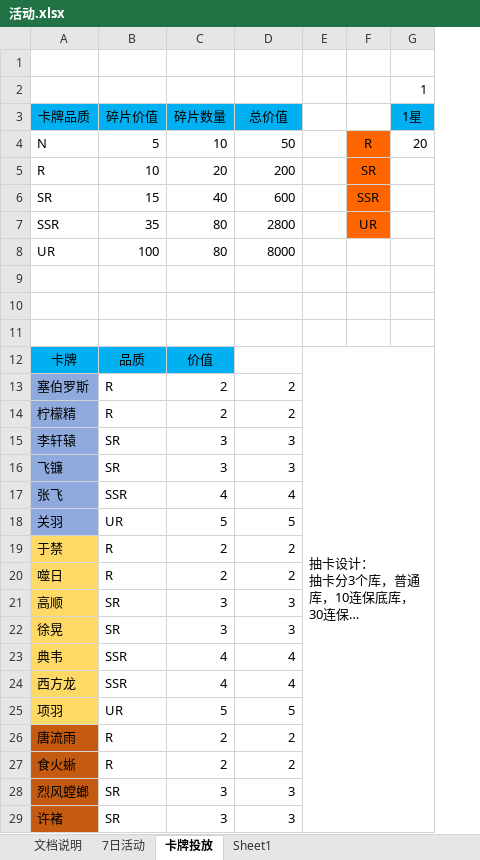
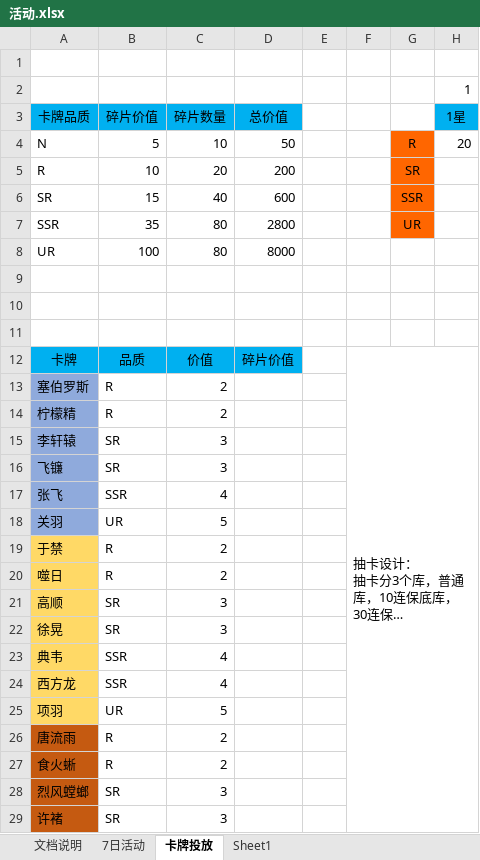
Before and after one commit to hataksumo/DesignerDoc, an Excel workbook: 策划案/镇魂街/活动.xlsx, sheet 卡牌投放, drawn as a sheet; only a part is shown; long unchanged cells end in …; values as stored, in another font and other column widths than the file's, no borders; the diff covers the shown part only; the diff names each change by its address in the sheet, - before the commit and + after, or states it on an @@ line.

```diff
--- a/策划案/镇魂街/活动.xlsx (sheet 卡牌投放)
+++ b/策划案/镇魂街/活动.xlsx (sheet 卡牌投放)
+column E, empty
-D12: (empty)
+D12: 碎片价值
-D12 fill: none
+D12 fill: #00B0F0
-D13:D14: 2
+D13:D14: (empty)
-D15:D16: 3
+D15:D16: (empty)
-D17: 4
+D17: (empty)
-D18: 5
+D18: (empty)
-D19:D20: 2
+D19:D20: (empty)
-D21:D22: 3
+D21:D22: (empty)
-D23:D24: 4
+D23:D24: (empty)
-D25: 5
+D25: (empty)
-D26:D27: 2
+D26:D27: (empty)
-D28:D29: 3
+D28:D29: (empty)
```
Also changed, not shown: 28 edited cells and cell formats elsewhere in this sheet, formulas that keep their value, 策划案/镇魂街/节奏总表.xlsx, 2 other files.
